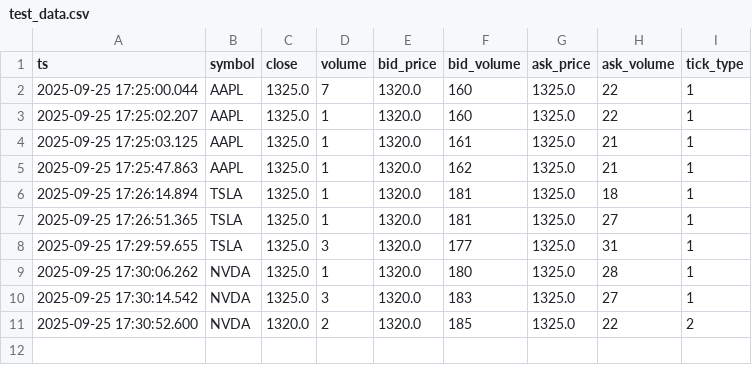
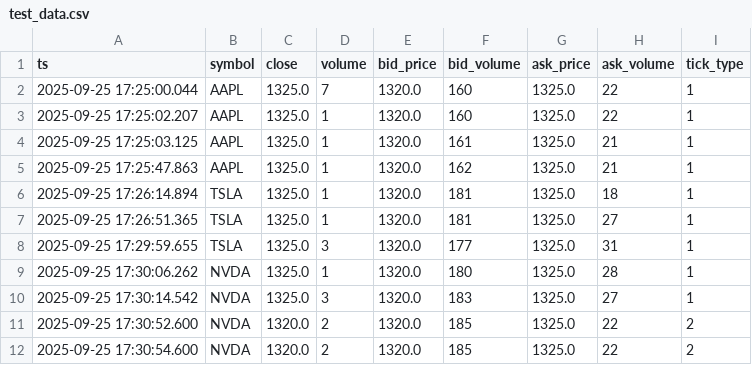
Before and after one commit to shihyu/jason_note, a CSV file: database/data/setup_clickhouse/test_data.csv, drawn as a sheet; the diff names each change by its address in the sheet, - before the commit and + after, or states it on an @@ line.

```diff
--- a/database/data/setup_clickhouse/test_data.csv
+++ b/database/data/setup_clickhouse/test_data.csv
+row 12: 2025-09-25 17:30:54.600 | NVDA | 1320.0 | 2 | 1320.0 | 185 | 1325.0 | 22 | 2
```
Also changed, not shown: 8 other files.
